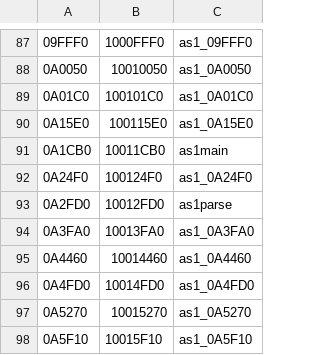
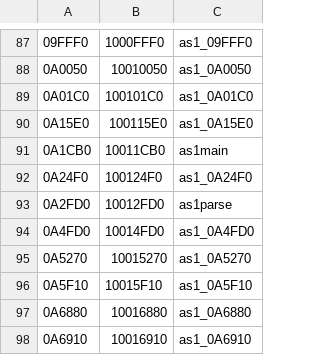
Before and after one commit to decompals/ido-matching-decomp, a CSV file: symbols/7.1/as1.splits.csv, drawn as a sheet; only a part is shown, gaps mark what is left out; the shorter side is filled out with more unchanged rows; the diff names each change by its address in the sheet, - before the commit and + after, or states it on an @@ line.

```diff
--- a/symbols/7.1/as1.splits.csv
+++ b/symbols/7.1/as1.splits.csv
-row 94: 0A3FA0 | 10013FA0 | as1_0A3FA0
-row 95: 0A4460 | 10014460 | as1_0A4460
```
Also changed, not shown: 2 other files.
